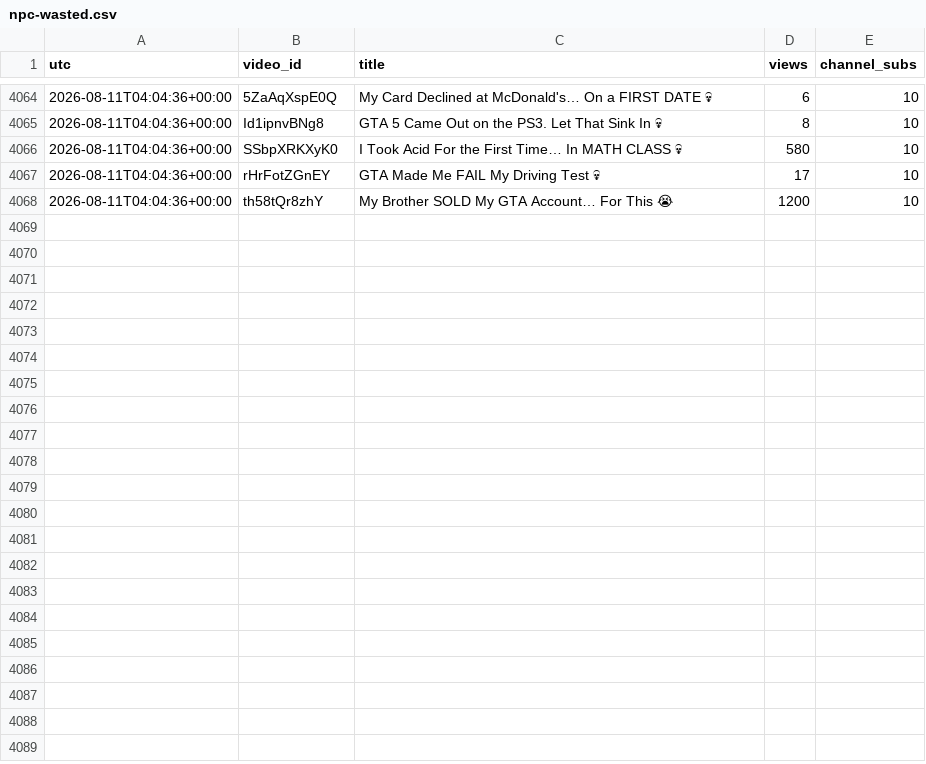
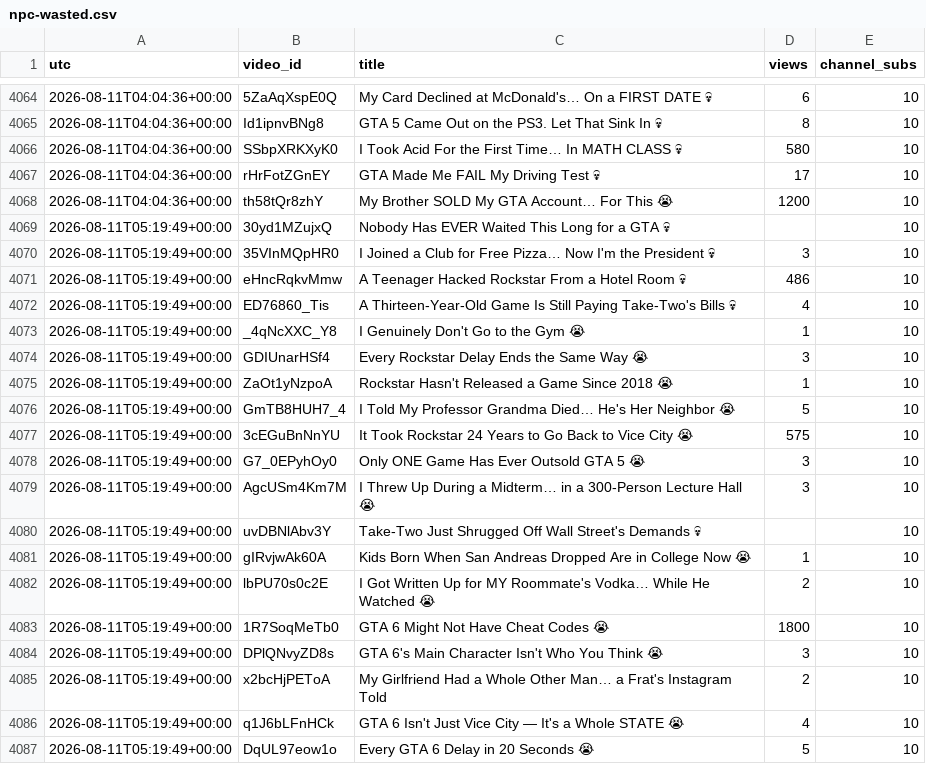
Before and after one commit to keegan-07/yt-stats, a CSV file: stats/npc-wasted.csv, drawn as a sheet; only a part is shown, gaps mark what is left out; the diff covers the shown part only; the diff names each change by its address in the sheet, - before the commit and + after, or states it on an @@ line.

```diff
--- a/stats/npc-wasted.csv
+++ b/stats/npc-wasted.csv
+row 4069: 2026-08-11T05:19:49+00:00 | 30yd1MZujxQ | Nobody Has EVER Waited This Long for a GTA 💀 |  | 10
+row 4070: 2026-08-11T05:19:49+00:00 | 35VInMQpHR0 | I Joined a Club for Free Pizza… Now I'm the President 💀 | 3 | 10
+row 4071: 2026-08-11T05:19:49+00:00 | eHncRqkvMmw | A Teenager Hacked Rockstar From a Hotel Room 💀 | 486 | 10
+row 4072: 2026-08-11T05:19:49+00:00 | ED76860_Tis | A Thirteen-Year-Old Game Is Still Paying Take-Two's Bills 💀 | 4 | 10
+row 4073: 2026-08-11T05:19:49+00:00 | _4qNcXXC_Y8 | I Genuinely Don't Go to the Gym 😭 | 1 | 10
+row 4074: 2026-08-11T05:19:49+00:00 | GDIUnarHSf4 | Every Rockstar Delay Ends the Same Way 😭 | 3 | 10
+row 4075: 2026-08-11T05:19:49+00:00 | ZaOt1yNzpoA | Rockstar Hasn't Released a Game Since 2018 😭 | 1 | 10
+row 4076: 2026-08-11T05:19:49+00:00 | GmTB8HUH7_4 | I Told My Professor Grandma Died… He's Her Neighbor 😭 | 5 | 10
+row 4077: 2026-08-11T05:19:49+00:00 | 3cEGuBnNnYU | It Took Rockstar 24 Years to Go Back to Vice City 😭 | 575 | 10
+row 4078: 2026-08-11T05:19:49+00:00 | G7_0EPyhOy0 | Only ONE Game Has Ever Outsold GTA 5 😭 | 3 | 10
+row 4079: 2026-08-11T05:19:49+00:00 | AgcUSm4Km7M | I Threw Up During a Midterm… in a 300-Person Lecture Hall 😭 | 3 | 10
+row 4080: 2026-08-11T05:19:49+00:00 | uvDBNlAbv3Y | Take-Two Just Shrugged Off Wall Street's Demands 💀 |  | 10
+row 4081: 2026-08-11T05:19:49+00:00 | gIRvjwAk60A | Kids Born When San Andreas Dropped Are in College Now 😭 | 1 | 10
+row 4082: 2026-08-11T05:19:49+00:00 | lbPU70s0c2E | I Got Written Up for MY Roommate's Vodka… While He Watched 😭 | 2 | 10
+row 4083: 2026-08-11T05:19:49+00:00 | 1R7SoqMeTb0 | GTA 6 Might Not Have Cheat Codes 😭 | 1800 | 10
+row 4084: 2026-08-11T05:19:49+00:00 | DPlQNvyZD8s | GTA 6's Main Character Isn't Who You Think 😭 | 3 | 10
+row 4085: 2026-08-11T05:19:49+00:00 | x2bcHjPEToA | My Girlfriend Had a Whole Other Man… a Frat's Instagram Told | 2 | 10
+row 4086: 2026-08-11T05:19:49+00:00 | q1J6bLFnHCk | GTA 6 Isn't Just Vice City — It's a Whole STATE 😭 | 4 | 10
+row 4087: 2026-08-11T05:19:49+00:00 | DqUL97eow1o | Every GTA 6 Delay in 20 Seconds 😭 | 5 | 10
```
Also changed, not shown: 21 added rows elsewhere in this file.
